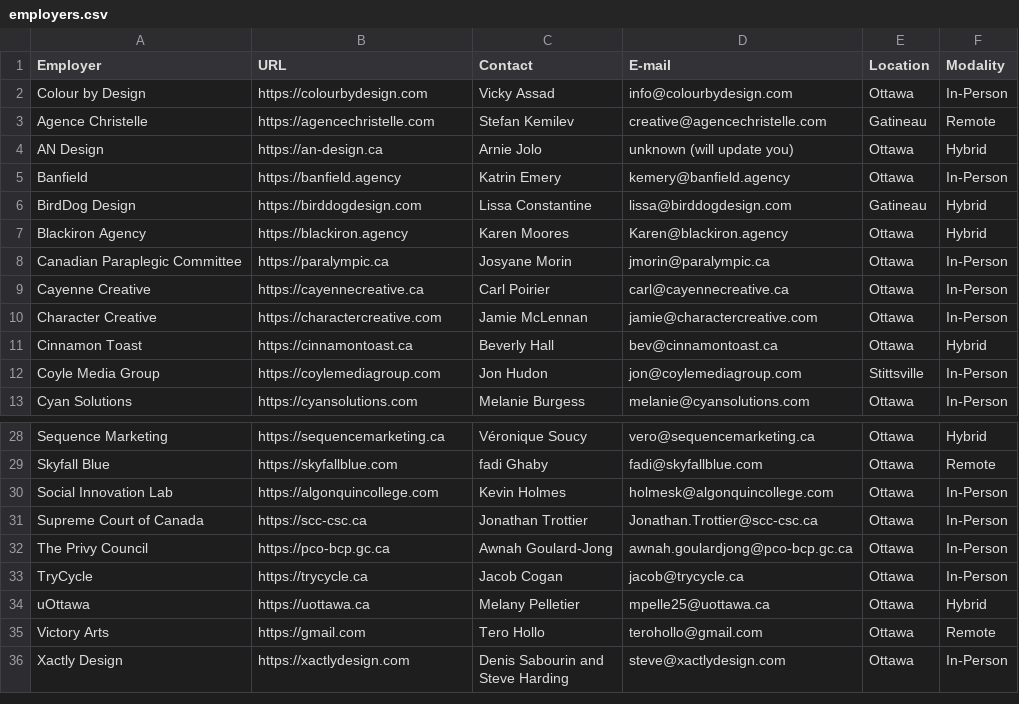
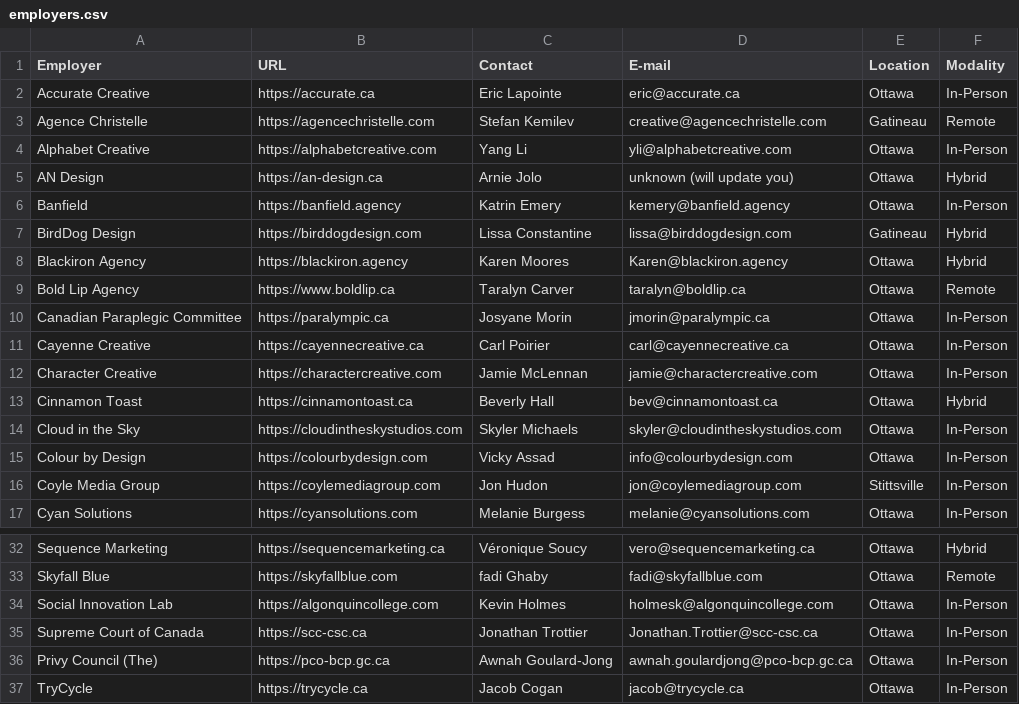
Before and after one commit to AlainParadis/wil, a CSV file: _data/employers.csv, drawn as a sheet; only a part is shown, gaps mark what is left out; the shorter side is filled out with more unchanged rows.

Commit message:
add more employers

```diff
--- a/_data/employers.csv
+++ b/_data/employers.csv
@@ -1,4 +1,5 @@
 Employer,URL,Contact,E-mail,Location,Modality
-Colour by Design,https://colourbydesign.com,Vicky Assad,info@colourbydesign.com,Ottawa,In-Person
+Accurate Creative,https://accurate.ca,Eric Lapointe,eric@accurate.ca,Ottawa,In-Person
 Agence Christelle,https://agencechristelle.com,Stefan Kemilev,creative@agencechristelle.com,Gatineau,Remote
+Alphabet Creative,https://alphabetcreative.com,Yang Li,yli@alphabetcreative.com,Ottawa,In-Person
 AN Design,https://an-design.ca,Arnie Jolo,unknown (will update you),Ottawa,Hybrid
@@ -7,2 +8,3 @@ BirdDog Design,https://birddogdesign.com,Lissa Constantine,lissa@birddogdesign.c
 Blackiron Agency,https://blackiron.agency,Karen Moores,Karen@blackiron.agency,Ottawa,Hybrid
+Bold Lip Agency,https://www.boldlip.ca,Taralyn Carver,taralyn@boldlip.ca,Ottawa,Remote
 Canadian Paraplegic Committee,https://paralympic.ca,Josyane Morin,jmorin@paralympic.ca,Ottawa,In-Person
@@ -11,2 +13,4 @@ Character Creative,https://charactercreative.com,Jamie McLennan,jamie@characterc
 Cinnamon Toast,https://cinnamontoast.ca,Beverly Hall,bev@cinnamontoast.ca,Ottawa,Hybrid
+Cloud in the Sky,https://cloudintheskystudios.com,Skyler Michaels,skyler@cloudintheskystudios.com,Ottawa,In-Person
+Colour by Design,https://colourbydesign.com,Vicky Assad,info@colourbydesign.com,Ottawa,In-Person
 Coyle Media Group,https://coylemediagroup.com,Jon Hudon,jon@coylemediagroup.com,Stittsville,In-Person
@@ -31,3 +35,3 @@ Social Innovation Lab,https://algonquincollege.com,Kevin Holmes,holmesk@algonqui
 Supreme Court of Canada,https://scc-csc.ca,Jonathan Trottier,Jonathan.Trottier@scc-csc.ca,Ottawa,In-Person
-The Privy Council,https://pco-bcp.gc.ca,Awnah Goulard-Jong,awnah.goulardjong@pco-bcp.gc.ca,Ottawa,In-Person
+Privy Council (The),https://pco-bcp.gc.ca,Awnah Goulard-Jong,awnah.goulardjong@pco-bcp.gc.ca,Ottawa,In-Person
 TryCycle,https://trycycle.ca,Jacob Cogan,jacob@trycycle.ca,Ottawa,In-Person
```
